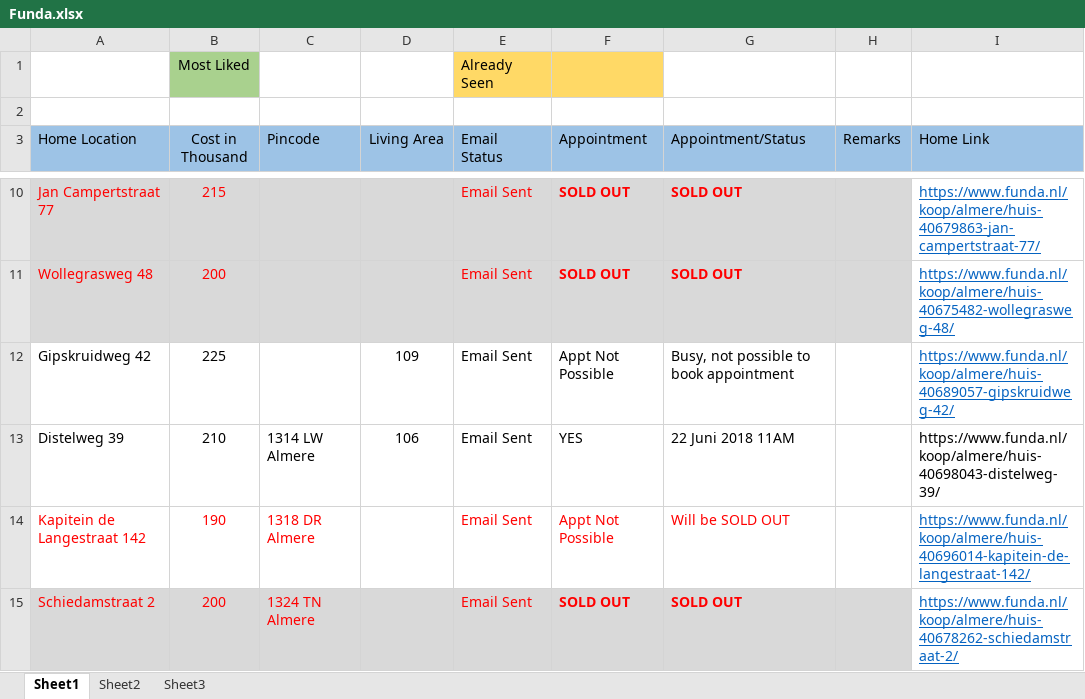
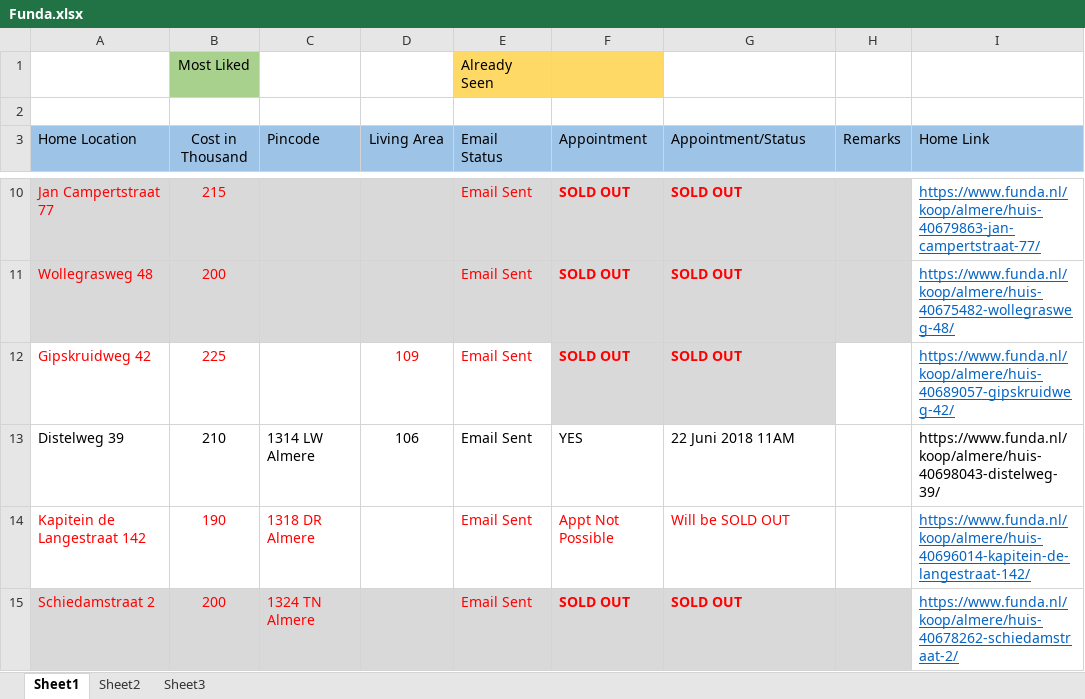
Before and after one commit to Karnankaviya/fundanl, an Excel workbook: Funda.xlsx, sheet Sheet1, drawn as a sheet; only a part is shown, gaps mark what is left out; values as stored, in another font and other column widths than the file's, no borders; the diff names each change by its address in the sheet, - before the commit and + after, or states it on an @@ line.

Commit message:
Added Gipskruidweg 42

```diff
--- a/Funda.xlsx (sheet Sheet1)
+++ b/Funda.xlsx (sheet Sheet1)
-A12:B12 text colour: black
+A12:B12 text colour: #FF0000
-D12:G12 text colour: black
+D12:G12 text colour: #FF0000
-F12 (Appointment): Appt Not Possible
+F12 (Appointment): SOLD OUT
@@ F12:G12 fill: none → #D9D9D9, bold: off → on @@
-G12 (Appointment/Status): Busy, not possible to book appointment
+G12 (Appointment/Status): SOLD OUT
```
